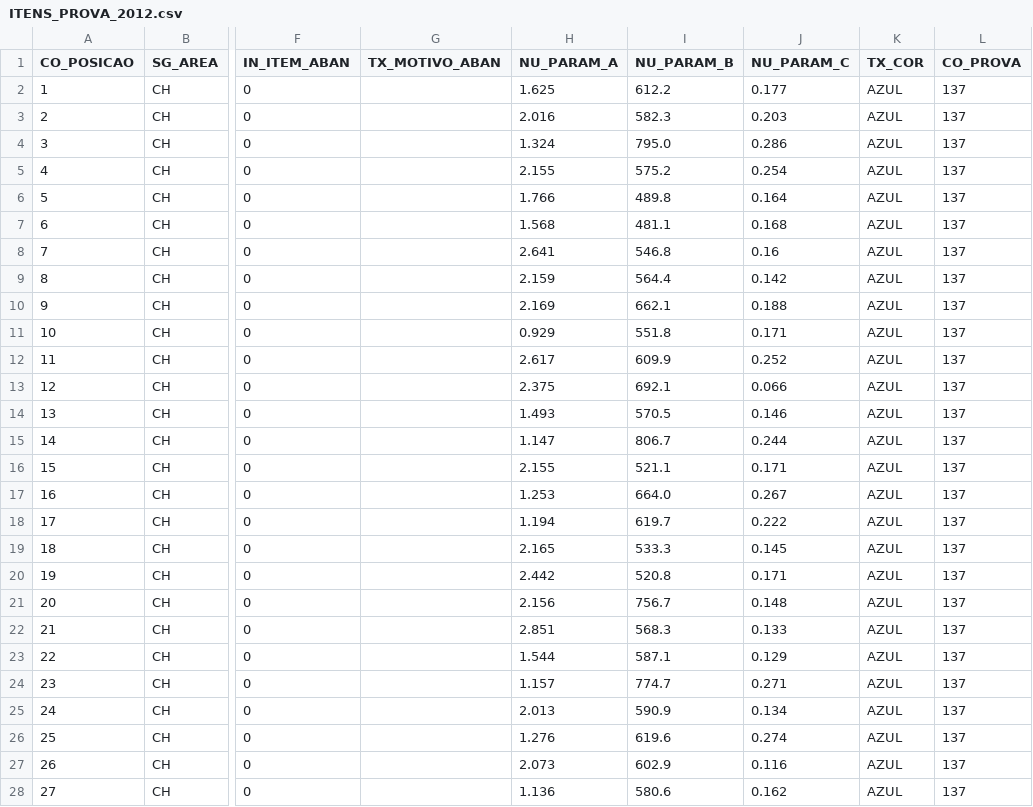
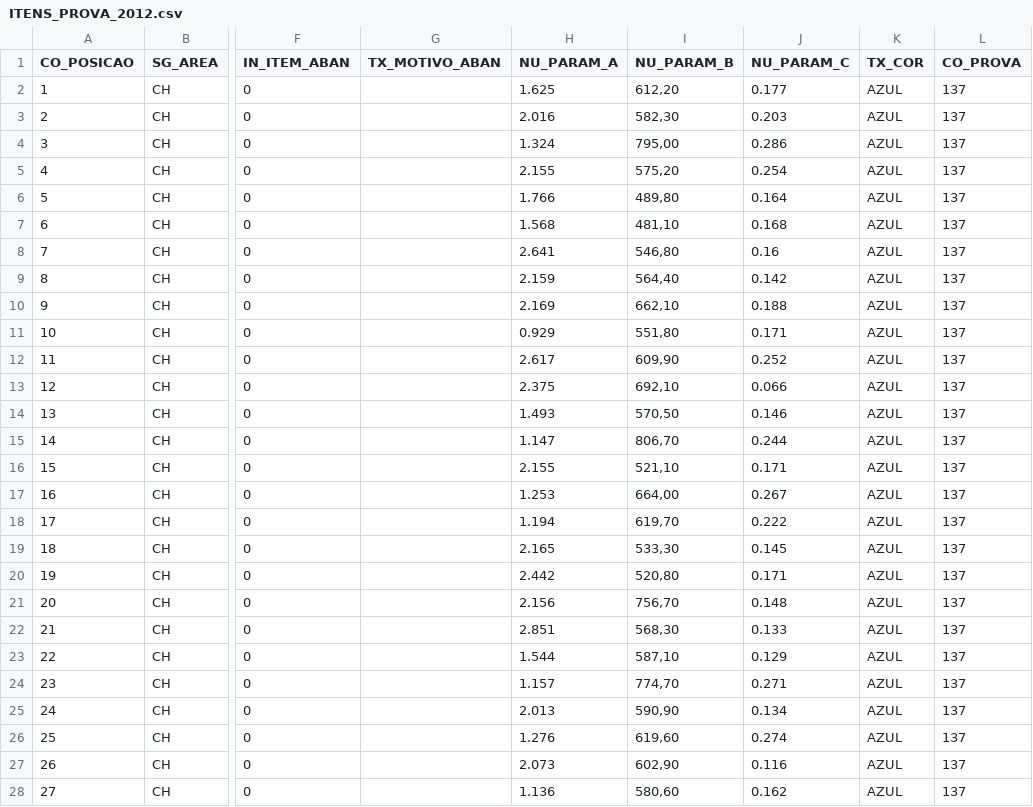
Before and after one commit to IMstreets/ENEM, a CSV file: base-de-dados-CSV/ITENS_PROVA_2012.csv, drawn as a sheet; only a part is shown, gaps mark what is left out; the diff covers the shown part only; the diff names each change by its address in the sheet, - before the commit and + after, or states it on an @@ line.

Commit message:
alterações no banco de dados, formatação do documento docx criado

```diff
--- a/base-de-dados-CSV/ITENS_PROVA_2012.csv
+++ b/base-de-dados-CSV/ITENS_PROVA_2012.csv
-I2 (NU_PARAM_B): 612.2
+I2 (NU_PARAM_B): 612,20
-I3 (NU_PARAM_B): 582.3
+I3 (NU_PARAM_B): 582,30
-I4 (NU_PARAM_B): 795.0
+I4 (NU_PARAM_B): 795,00
-I5 (NU_PARAM_B): 575.2
+I5 (NU_PARAM_B): 575,20
-I6 (NU_PARAM_B): 489.8
+I6 (NU_PARAM_B): 489,80
-I7 (NU_PARAM_B): 481.1
+I7 (NU_PARAM_B): 481,10
-I8 (NU_PARAM_B): 546.8
+I8 (NU_PARAM_B): 546,80
-I9 (NU_PARAM_B): 564.4
+I9 (NU_PARAM_B): 564,40
-I10 (NU_PARAM_B): 662.1
+I10 (NU_PARAM_B): 662,10
-I11 (NU_PARAM_B): 551.8
+I11 (NU_PARAM_B): 551,80
-I12 (NU_PARAM_B): 609.9
+I12 (NU_PARAM_B): 609,90
-I13 (NU_PARAM_B): 692.1
+I13 (NU_PARAM_B): 692,10
-I14 (NU_PARAM_B): 570.5
+I14 (NU_PARAM_B): 570,50
-I15 (NU_PARAM_B): 806.7
+I15 (NU_PARAM_B): 806,70
-I16 (NU_PARAM_B): 521.1
+I16 (NU_PARAM_B): 521,10
-I17 (NU_PARAM_B): 664.0
+I17 (NU_PARAM_B): 664,00
-I18 (NU_PARAM_B): 619.7
+I18 (NU_PARAM_B): 619,70
-I19 (NU_PARAM_B): 533.3
+I19 (NU_PARAM_B): 533,30
-I20 (NU_PARAM_B): 520.8
+I20 (NU_PARAM_B): 520,80
-I21 (NU_PARAM_B): 756.7
+I21 (NU_PARAM_B): 756,70
-I22 (NU_PARAM_B): 568.3
+I22 (NU_PARAM_B): 568,30
-I23 (NU_PARAM_B): 587.1
+I23 (NU_PARAM_B): 587,10
-I24 (NU_PARAM_B): 774.7
+I24 (NU_PARAM_B): 774,70
-I25 (NU_PARAM_B): 590.9
+I25 (NU_PARAM_B): 590,90
-I26 (NU_PARAM_B): 619.6
+I26 (NU_PARAM_B): 619,60
-I27 (NU_PARAM_B): 602.9
+I27 (NU_PARAM_B): 602,90
-I28 (NU_PARAM_B): 580.6
+I28 (NU_PARAM_B): 580,60
```
Also changed, not shown: 158 edited cells elsewhere in this file, base-de-dados-CSV/ITENS_PROVA_2016.csv, base-de-dados-CSV/ITENS_PROVA_2020.csv, 32 other files.
